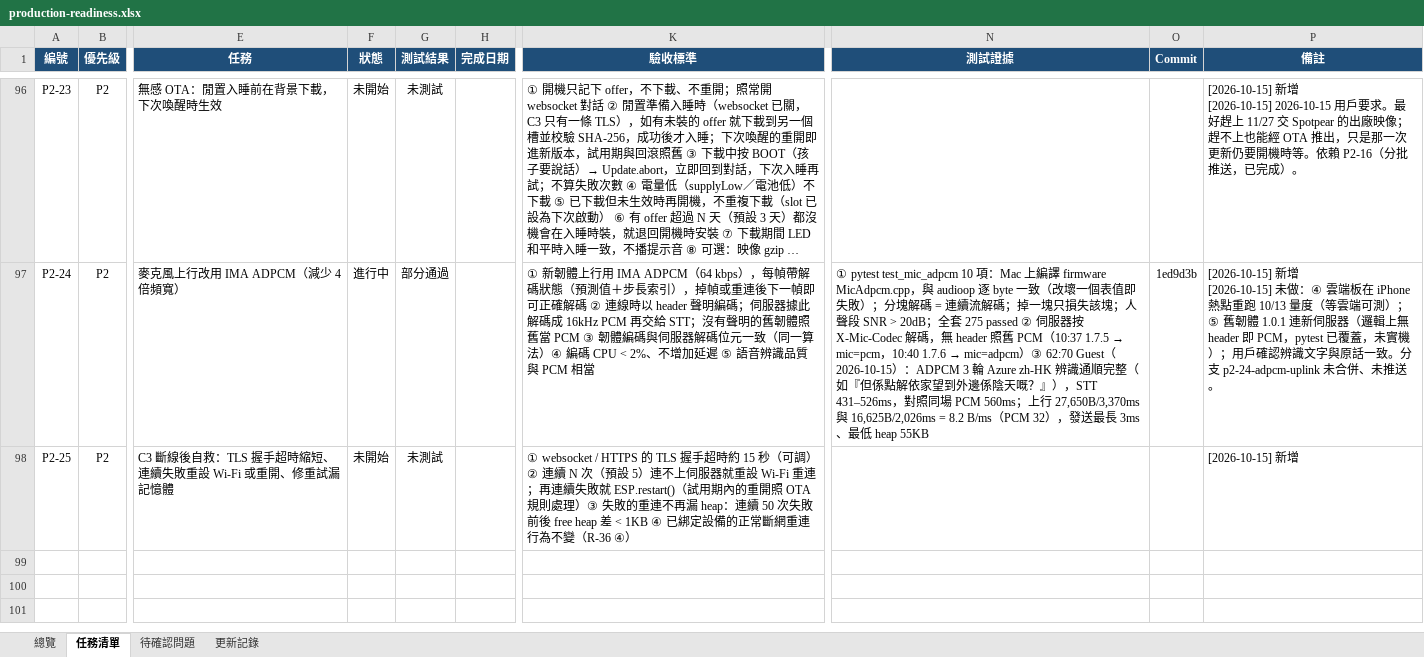
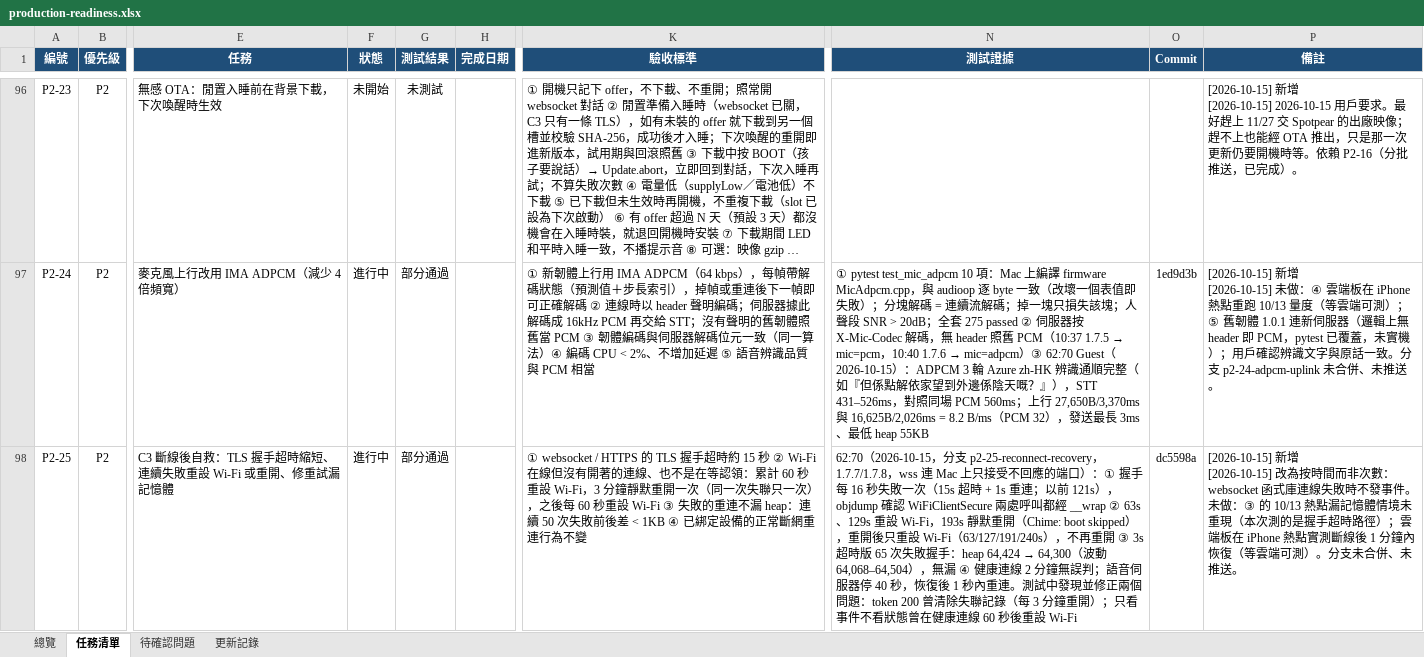
Before and after one commit to jackylee-cpu/ElatoAI, an Excel workbook: docs/production-readiness.xlsx, sheet 任務清單, drawn as a sheet; only a part is shown, gaps mark what is left out; long unchanged cells end in …; values as stored, in another font and other column widths than the file's, no borders; conditional formats not drawn; ↵ is a line break in a cell; the diff names each change by its address in the sheet, - before the commit and + after, or states it on an @@ line.

```diff
--- a/docs/production-readiness.xlsx (sheet 任務清單)
+++ b/docs/production-readiness.xlsx (sheet 任務清單)
-F98 (狀態): 未開始
+F98 (狀態): 進行中
-G98 (測試結果): 未測試
+G98 (測試結果): 部分通過
-K98 (驗收標準): …約 15 秒（可調）② 連續 N 次（預設 5）連不上伺服器就重設 Wi-Fi 重連；再連續失敗就 ESP.restart()（試用期內的重開照 OTA 規則處理）③ 失敗的重連不再漏 heap：連續 50 次失敗前後 free heap 差 < 1KB ④ 已綁定設備的正常斷網重連行為不變（R-36 ④）
+K98 (驗收標準): …約 15 秒 ② Wi-Fi 在線但沒有開著的連線、也不是在等認領：累計 60 秒重設 Wi-Fi，3 分鐘靜默重開一次（同一次失聯只一次），之後每 60 秒重設 Wi-Fi ③ 失敗的重連不漏 heap：連續 50 次失敗前後差 < 1KB ④ 已綁定設備的正常斷網重連行為不變
@@ N98 (測試證據): (empty) → 62:70（2026-10-15，分支 p2-25-reconnect-recovery，1.7.7/1.7.8，wss 連 Mac 上只接受不回應的端口）：① 握手每 16 秒失敗一次（15s 超時 + 1s 重連；以前 121s），objdump 確認 WiFiClientSecure 兩處呼叫都經 __wrap ② 63s、129s 重設 Wi-Fi，193s 靜默重開（Chime: boot skipped），重開後只重設 Wi-Fi（63/127/191/240s），不再重開 ③ 3s 超時版 65 次失敗握手：heap 64,424 → 64,300（波動 64,068–64,504），無漏 ④ 健康連線 2 分鐘無誤判；語音伺服器停 40 秒，恢復後 1 秒內重連。測試中發現並修正兩個問題：token 200 曾清除失聯記錄（每 3 分鐘重開）；只看事件不看狀態曾在健康連線 60 秒後重設 Wi-Fi @@
-O98 (Commit): (empty)
+O98 (Commit): dc5598a
-P98 (備註): …新增
+P98 (備註): …新增 ↵ [2026-10-15] 改為按時間而非次數：websocket 函式庫連線失敗時不發事件。未做：③ 的 10/13 熱點漏記憶體情境未重現（本次測的是握手超時路徑）；雲端板在 iPhone 熱點實測斷線後 1 分鐘內恢復（等雲端可測）。分支未合併、未推送。
```
Also changed, not shown: sheet 總覽, sheet 更新記錄.
